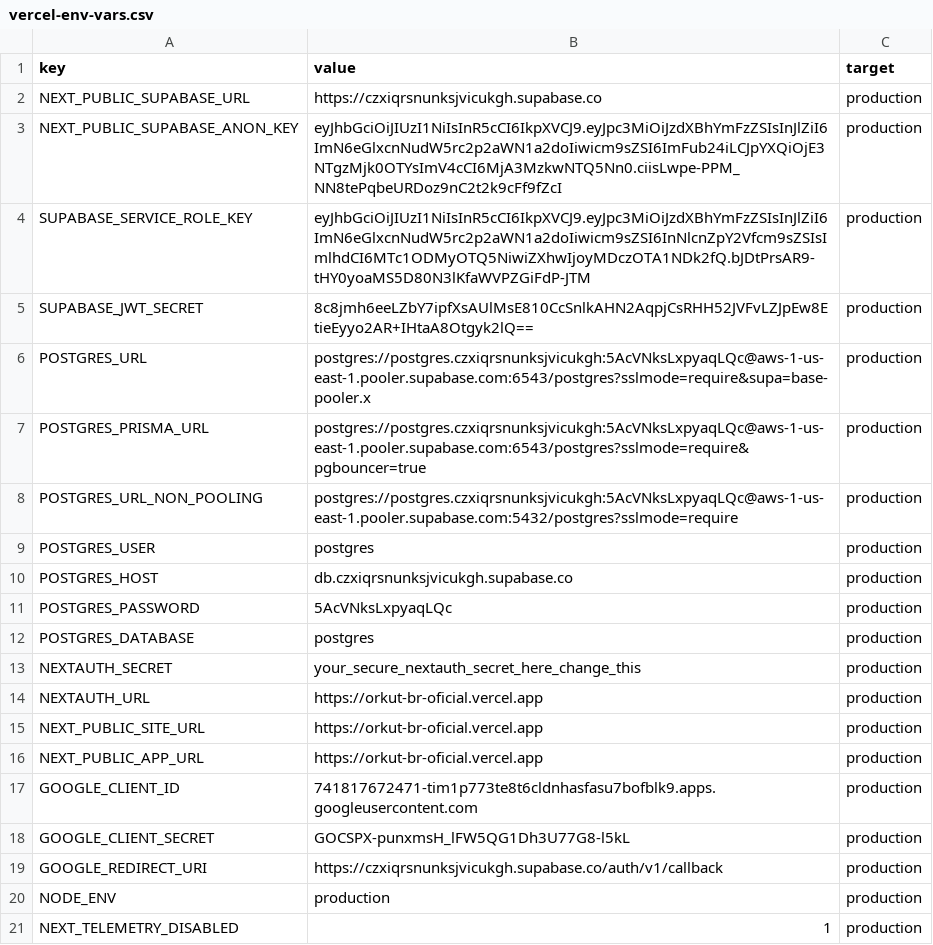
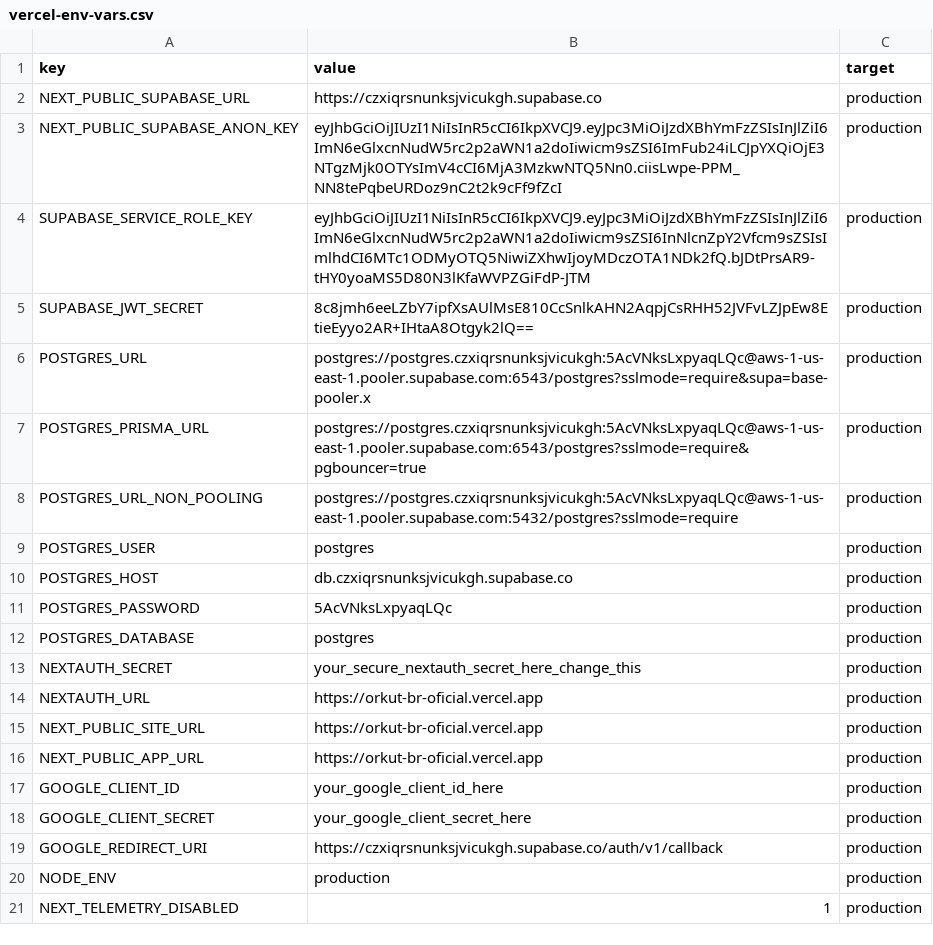
Before and after one commit to juliocamposmachado/Orkut-br, a CSV file: vercel-env-vars.csv, drawn as a sheet.

```diff
--- a/vercel-env-vars.csv
+++ b/vercel-env-vars.csv
@@ -16,4 +16,4 @@ NEXT_PUBLIC_SITE_URL,https://orkut-br-oficial.vercel.app,production
 NEXT_PUBLIC_APP_URL,https://orkut-br-oficial.vercel.app,production
-GOOGLE_CLIENT_ID,741817672471-tim1p773te8t6cldnhasfasu7bofblk9.apps.googleusercontent.com,production
-GOOGLE_CLIENT_SECRET,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,production
+GOOGLE_CLIENT_ID,your_google_client_id_here,production
+GOOGLE_CLIENT_SECRET,your_google_client_secret_here,production
 GOOGLE_REDIRECT_URI,https://czxiqrsnunksjvicukgh.supabase.co/auth/v1/callback,production
```
Also changed, not shown: 5 other files.
